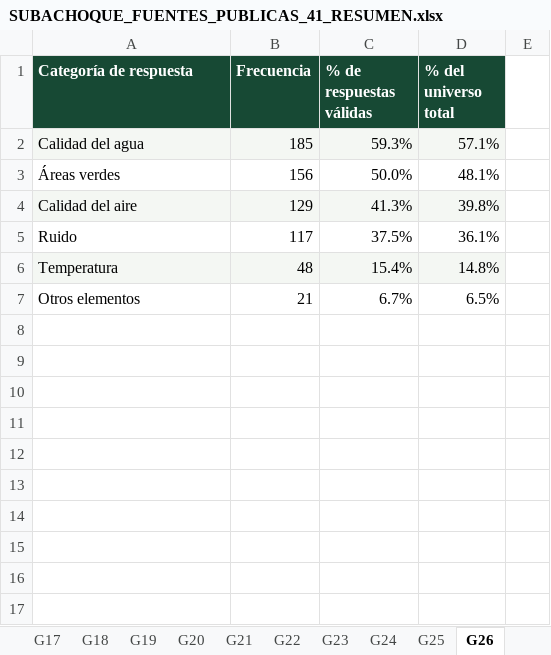
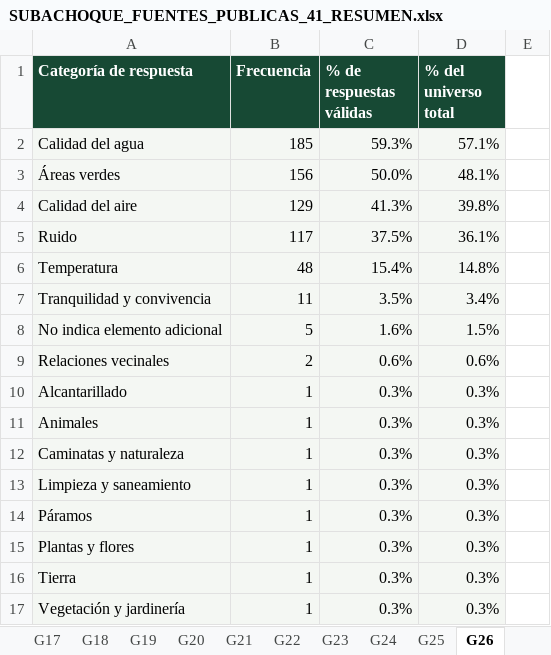
Before and after one commit to ronnylopez342/TERRITORIO_INTELIGENTE, an Excel workbook: caracterizacion/SUBACHOQUE_FUENTES_PUBLICAS_41_RESUMEN.xlsx, sheet G26, drawn as a sheet; values as stored, in another font and other column widths than the file's, no borders; charts and pictures not drawn; removed rows and columns are numbered as before the commit, all else as after; the diff names each change by its address in the sheet, - before the commit and + after, or states it on an @@ line.

Commit message:
fix(revista): descargar XLSX de 41 graficas con respuestas Otro recuperadas

```diff
--- a/caracterizacion/SUBACHOQUE_FUENTES_PUBLICAS_41_RESUMEN.xlsx (sheet G26)
+++ b/caracterizacion/SUBACHOQUE_FUENTES_PUBLICAS_41_RESUMEN.xlsx (sheet G26)
-A3:D3 fill: none
+A3:D3 fill: #F4F7F3
-A5:D5 fill: none
+A5:D5 fill: #F4F7F3
-row 7: Otros elementos | 21 | 6.7% | 6.5%
+row 7: Tranquilidad y convivencia | 11 | 3.5% | 3.4%
+row 8: No indica elemento adicional | 5 | 1.6% | 1.5%
+row 9: Relaciones vecinales | 2 | 0.6% | 0.6%
+row 10: Alcantarillado | 1 | 0.3% | 0.3%
+row 11: Animales | 1 | 0.3% | 0.3%
+row 12: Caminatas y naturaleza | 1 | 0.3% | 0.3%
+row 13: Limpieza y saneamiento | 1 | 0.3% | 0.3%
+row 14: Páramos | 1 | 0.3% | 0.3%
+row 15: Plantas y flores | 1 | 0.3% | 0.3%
+row 16: Tierra | 1 | 0.3% | 0.3%
+row 17: Vegetación y jardinería | 1 | 0.3% | 0.3%
```
Also changed, not shown: sheet G12, sheet G22, sheet G21, sheet G31, sheet G18, sheet G16, 6 more sheets, formulas that keep their value, hidden cells, charts or pictures.
